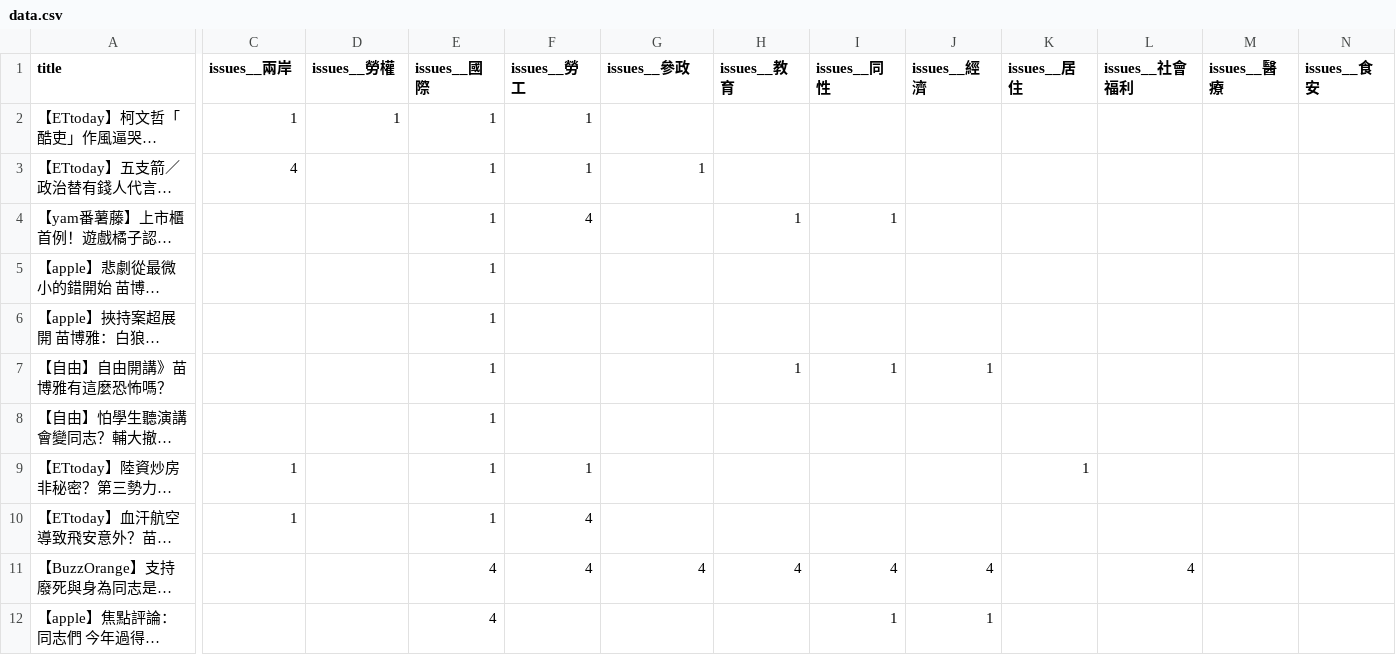
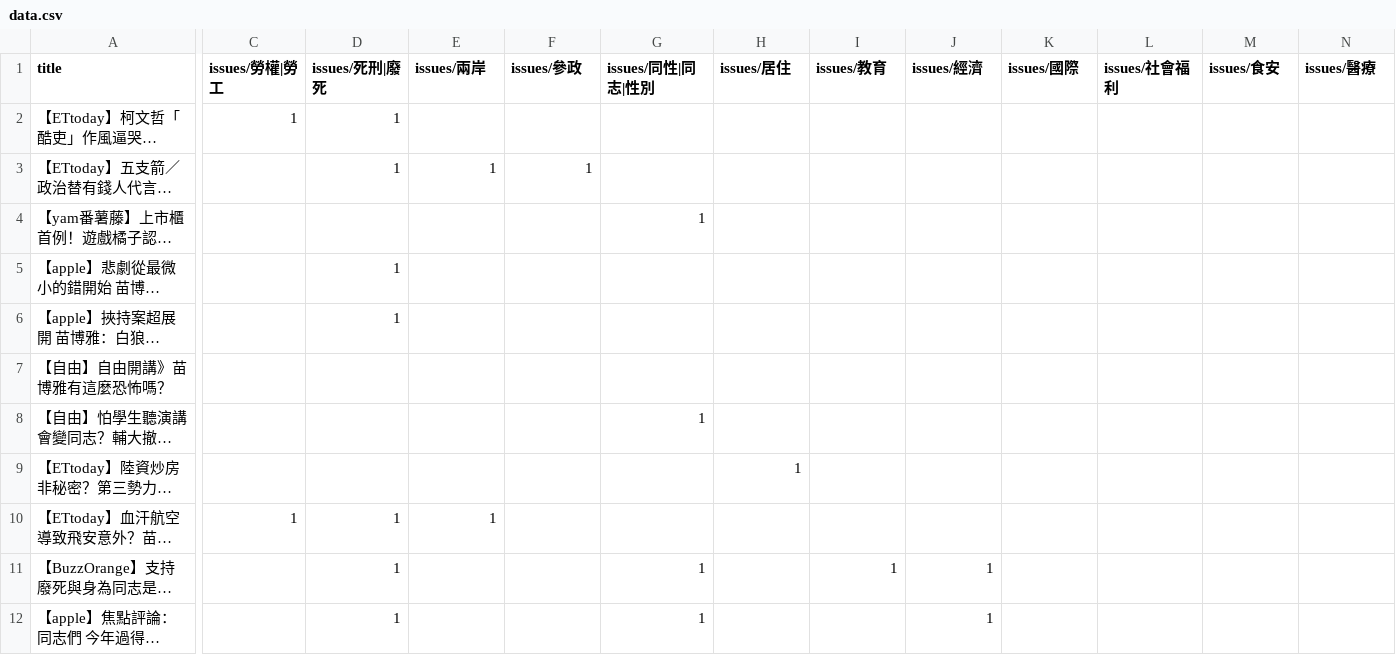
Before and after one commit to watchout-tw/candidate-ingredient, a CSV file: data.csv, drawn as a sheet; only a part is shown, gaps mark what is left out; long unchanged cells end in …; the diff covers the shown part only; the diff names each change by its address in the sheet, - before the commit and + after, or states it on an @@ line.

Commit message:
update csv

```diff
--- a/data.csv
+++ b/data.csv
-C1: issues__兩岸
+C1: issues/勞權|勞工
-D1: issues__勞權
+D1: issues/死刑|廢死
-E1: issues__國際
+E1: issues/兩岸
-F1: issues__勞工
+F1: issues/參政
-G1: issues__參政
+G1: issues/同性|同志|性別
-H1: issues__教育
+H1: issues/居住
-I1: issues__同性
+I1: issues/教育
-J1: issues__經濟
+J1: issues/經濟
-K1: issues__居住
+K1: issues/國際
-L1: issues__社會福利
+L1: issues/社會福利
-M1: issues__醫療
+M1: issues/食安
-N1: issues__食安
+N1: issues/醫療
-E2 (issues/兩岸): 1
+E2 (issues/兩岸): (empty)
-F2 (issues/參政): 1
+F2 (issues/參政): (empty)
-C3 (issues/勞權|勞工): 4
+C3 (issues/勞權|勞工): (empty)
-D3 (issues/死刑|廢死): (empty)
+D3 (issues/死刑|廢死): 1
-G3 (issues/同性|同志|性別): 1
+G3 (issues/同性|同志|性別): (empty)
-E4:E9 (issues/兩岸): 1
+E4:E9 (issues/兩岸): (empty)
-F4 (issues/參政): 4
+F4 (issues/參政): (empty)
-G4 (issues/同性|同志|性別): (empty)
+G4 (issues/同性|同志|性別): 1
-H4 (issues/居住): 1
+H4 (issues/居住): (empty)
-I4 (issues/教育): 1
+I4 (issues/教育): (empty)
-D5:D6 (issues/死刑|廢死): (empty)
+D5:D6 (issues/死刑|廢死): 1
-H7 (issues/居住): 1
+H7 (issues/居住): (empty)
-I7 (issues/教育): 1
+I7 (issues/教育): (empty)
-J7 (issues/經濟): 1
+J7 (issues/經濟): (empty)
-G8 (issues/同性|同志|性別): (empty)
+G8 (issues/同性|同志|性別): 1
-C9 (issues/勞權|勞工): 1
+C9 (issues/勞權|勞工): (empty)
-F9 (issues/參政): 1
+F9 (issues/參政): (empty)
-H9 (issues/居住): (empty)
+H9 (issues/居住): 1
-K9 (issues/國際): 1
+K9 (issues/國際): (empty)
-D10:D12 (issues/死刑|廢死): (empty)
+D10:D12 (issues/死刑|廢死): 1
-F10:F11 (issues/參政): 4
+F10:F11 (issues/參政): (empty)
-E11:E12 (issues/兩岸): 4
+E11:E12 (issues/兩岸): (empty)
-G11 (issues/同性|同志|性別): 4
+G11 (issues/同性|同志|性別): 1
-H11 (issues/居住): 4
+H11 (issues/居住): (empty)
-I11 (issues/教育): 4
+I11 (issues/教育): 1
-J11 (issues/經濟): 4
+J11 (issues/經濟): 1
-L11 (issues/社會福利): 4
+L11 (issues/社會福利): (empty)
-G12 (issues/同性|同志|性別): (empty)
+G12 (issues/同性|同志|性別): 1
-I12 (issues/教育): 1
+I12 (issues/教育): (empty)
```
Also changed, not shown: 2 added rows, 2 removed rows and 42 edited cells elsewhere in this file.
